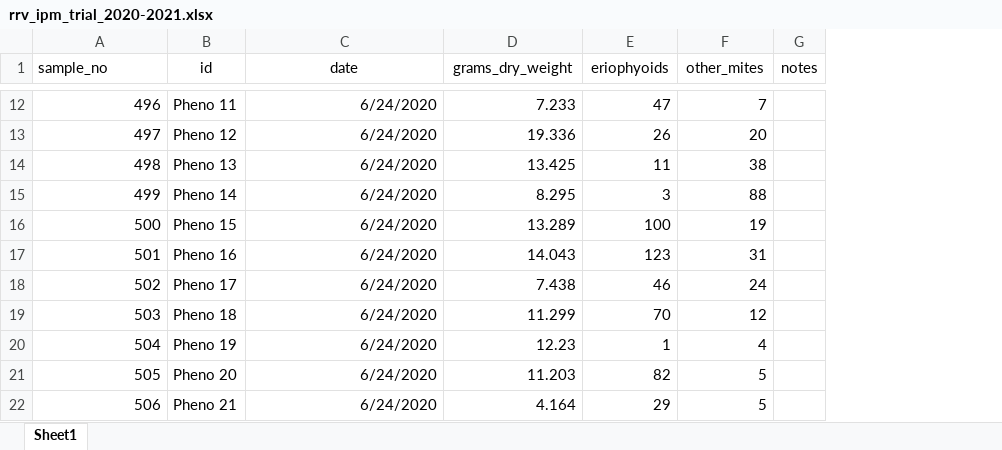
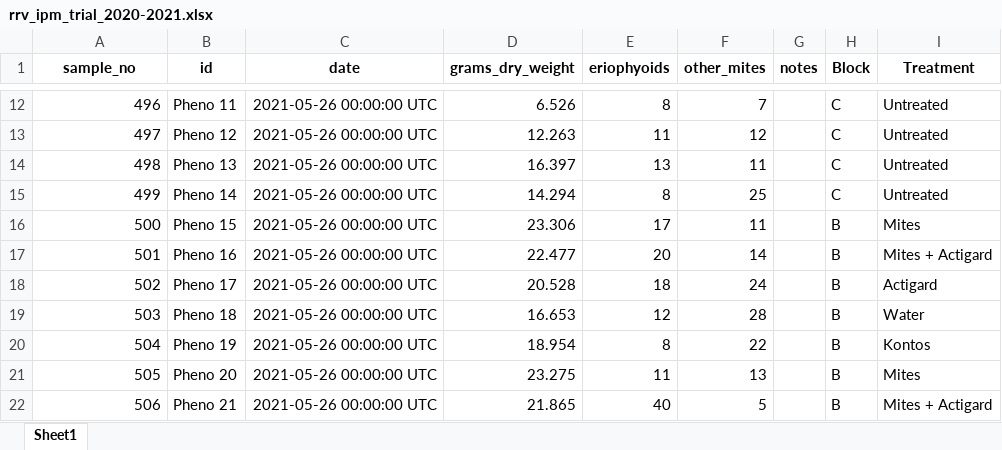
Before and after one commit to fiferworks/dissertation, an Excel workbook: data/rrv_ipm_trial_2020-2021.xlsx, sheet Sheet1, drawn as a sheet; only a part is shown, gaps mark what is left out; values as stored, in another font and other column widths than the file's, no borders; the diff covers the shown part only; the diff names each change by its address in the sheet, - before the commit and + after, or states it on an @@ line.

```diff
--- a/data/rrv_ipm_trial_2020-2021.xlsx (sheet Sheet1)
+++ b/data/rrv_ipm_trial_2020-2021.xlsx (sheet Sheet1)
+column H (Block), rows 12-22: C | C | C | C | B | B | B | B | B | B | B
+column I (Treatment), rows 12-22: Untreated | Untreated | Untreated | Untreated | Mites | Mites + Actigard | Actigard | Water | Kontos | Mites | Mites + Actigard
-A1:G1 bold: off
+A1:G1 bold: on
-A1 alignment: left
+A1 alignment: center
-C12:C22 (date): 6/24/2020
+C12:C22 (date): 2021-05-26 00:00:00 UTC
-D12 (grams_dry_weight): 7.233
+D12 (grams_dry_weight): 6.526
-E12 (eriophyoids): 47
+E12 (eriophyoids): 8
-D13 (grams_dry_weight): 19.336
+D13 (grams_dry_weight): 12.263
-E13 (eriophyoids): 26
+E13 (eriophyoids): 11
-F13 (other_mites): 20
+F13 (other_mites): 12
-D14 (grams_dry_weight): 13.425
+D14 (grams_dry_weight): 16.397
-E14 (eriophyoids): 11
+E14 (eriophyoids): 13
-F14 (other_mites): 38
+F14 (other_mites): 11
-D15 (grams_dry_weight): 8.295
+D15 (grams_dry_weight): 14.294
-E15 (eriophyoids): 3
+E15 (eriophyoids): 8
-F15 (other_mites): 88
+F15 (other_mites): 25
-D16 (grams_dry_weight): 13.289
+D16 (grams_dry_weight): 23.306
-E16 (eriophyoids): 100
+E16 (eriophyoids): 17
-F16 (other_mites): 19
+F16 (other_mites): 11
-D17 (grams_dry_weight): 14.043
+D17 (grams_dry_weight): 22.477
-E17 (eriophyoids): 123
+E17 (eriophyoids): 20
-F17 (other_mites): 31
+F17 (other_mites): 14
-D18 (grams_dry_weight): 7.438
+D18 (grams_dry_weight): 20.528
-E18 (eriophyoids): 46
+E18 (eriophyoids): 18
-D19 (grams_dry_weight): 11.299
+D19 (grams_dry_weight): 16.653
-E19 (eriophyoids): 70
+E19 (eriophyoids): 12
-F19 (other_mites): 12
+F19 (other_mites): 28
-D20 (grams_dry_weight): 12.23
+D20 (grams_dry_weight): 18.954
-E20 (eriophyoids): 1
+E20 (eriophyoids): 8
-F20 (other_mites): 4
+F20 (other_mites): 22
-D21 (grams_dry_weight): 11.203
+D21 (grams_dry_weight): 23.275
-E21 (eriophyoids): 82
+E21 (eriophyoids): 11
-F21 (other_mites): 5
+F21 (other_mites): 13
-D22 (grams_dry_weight): 4.164
+D22 (grams_dry_weight): 21.865
-E22 (eriophyoids): 29
+E22 (eriophyoids): 40
```
Also changed, not shown: 715 edited cells elsewhere in this sheet, data/rrv_ipm_trial_2019.xlsx, 6 other files.
